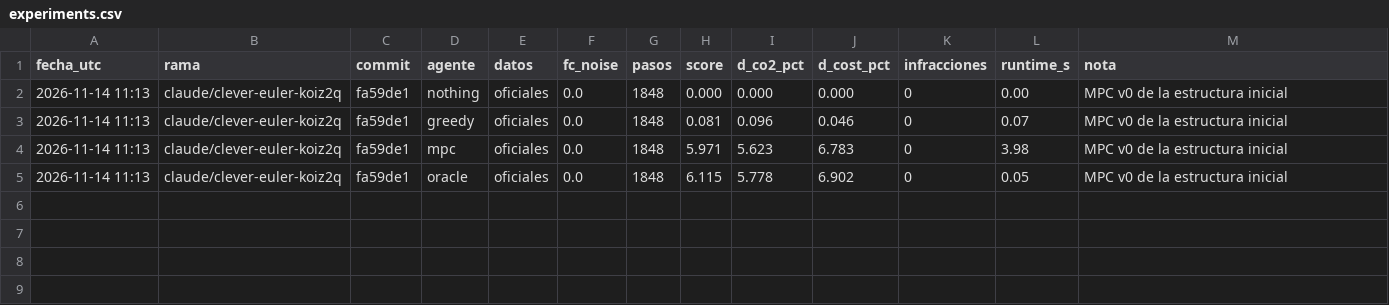
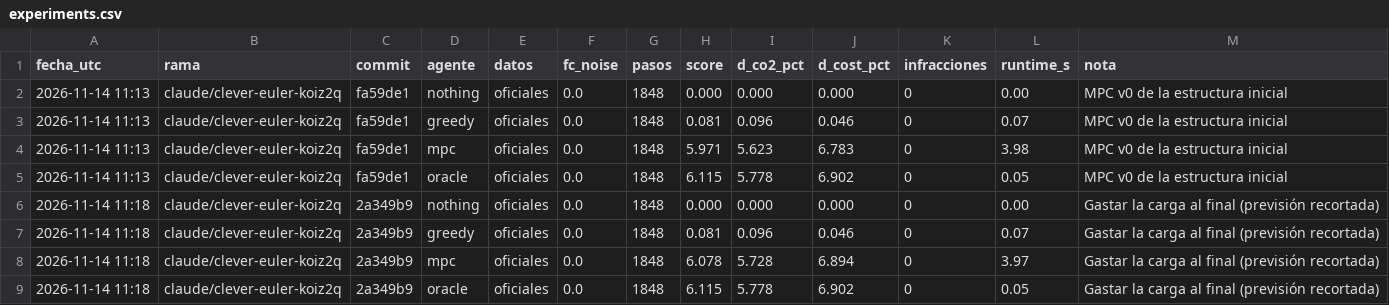
Before and after one commit to aitorboligecubas/Datathon-26, a CSV file: results/experiments.csv, drawn as a sheet; the diff names each change by its address in the sheet, - before the commit and + after, or states it on an @@ line.

```diff
--- a/results/experiments.csv
+++ b/results/experiments.csv
+row 6: 2026-11-14 11:18 | claude/clever-euler-koiz2q | 2a349b9 | nothing | oficiales | 0.0 | 1848 | 0.000 | 0.000 | 0.000 | 0 | 0.00 | Gastar la carga al final (previsión recortada)
+row 7: 2026-11-14 11:18 | claude/clever-euler-koiz2q | 2a349b9 | greedy | oficiales | 0.0 | 1848 | 0.081 | 0.096 | 0.046 | 0 | 0.07 | Gastar la carga al final (previsión recortada)
+row 8: 2026-11-14 11:18 | claude/clever-euler-koiz2q | 2a349b9 | mpc | oficiales | 0.0 | 1848 | 6.078 | 5.728 | 6.894 | 0 | 3.97 | Gastar la carga al final (previsión recortada)
+row 9: 2026-11-14 11:18 | claude/clever-euler-koiz2q | 2a349b9 | oracle | oficiales | 0.0 | 1848 | 6.115 | 5.778 | 6.902 | 0 | 0.05 | Gastar la carga al final (previsión recortada)
```
Also changed, not shown: 10 other files.
